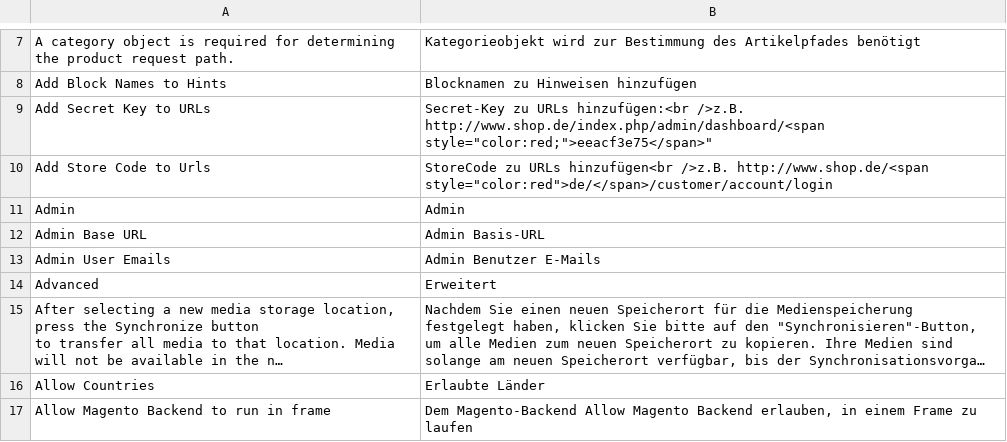
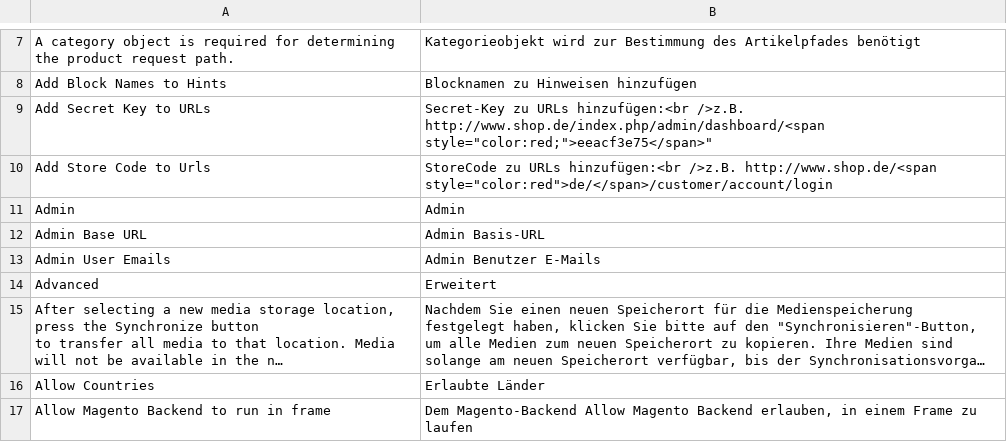
Before and after one commit to riconeitzel/German_LocalePack_de_DE, a CSV file: app/locale/de_DE/Mage_Core.csv, drawn as a sheet; only a part is shown, gaps mark what is left out; long unchanged cells end in ….

```diff
--- a/app/locale/de_DE/Mage_Core.csv
+++ b/app/locale/de_DE/Mage_Core.csv
@@ -9,3 +9,3 @@
 "Add Secret Key to URLs","Secret-Key zu URLs hinzufügen:<br />z.B. http://www.shop.de/index.php/admin/dashboard/<span style=""color:red;"">eeacf3e75</span>"""
-"Add Store Code to Urls","StoreCode zu URLs hinzufügen<br />z.B. http://www.shop.de/<span style=""color:red"">de/</span>/customer/account/login"
+"Add Store Code to Urls","StoreCode zu URLs hinzufügen:<br />z.B. http://www.shop.de/<span style=""color:red"">de/</span>/customer/account/login"
 "Admin","Admin"
```
Also changed, not shown: app/locale/de_DE/Mage_Adminhtml.csv.
